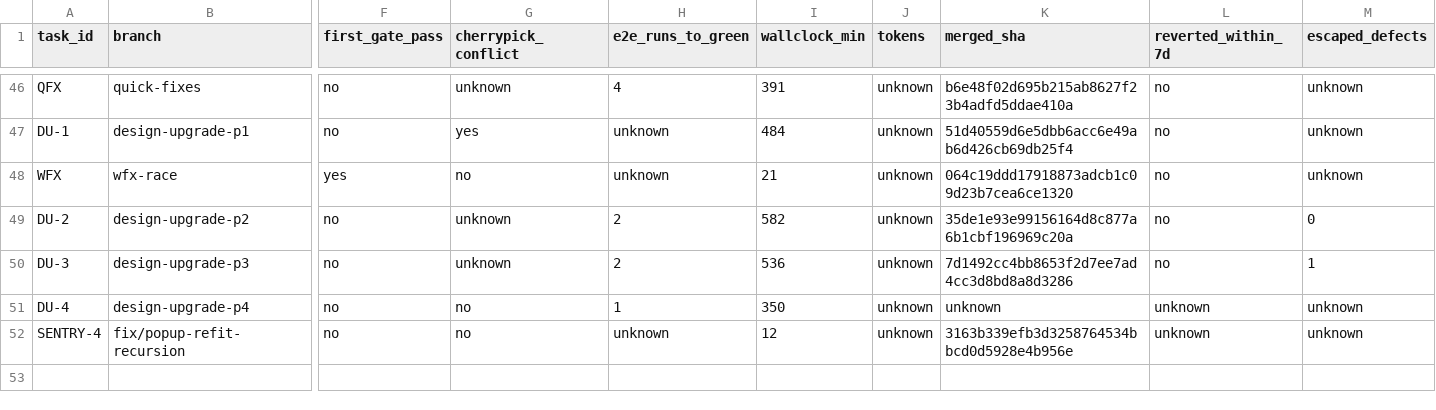
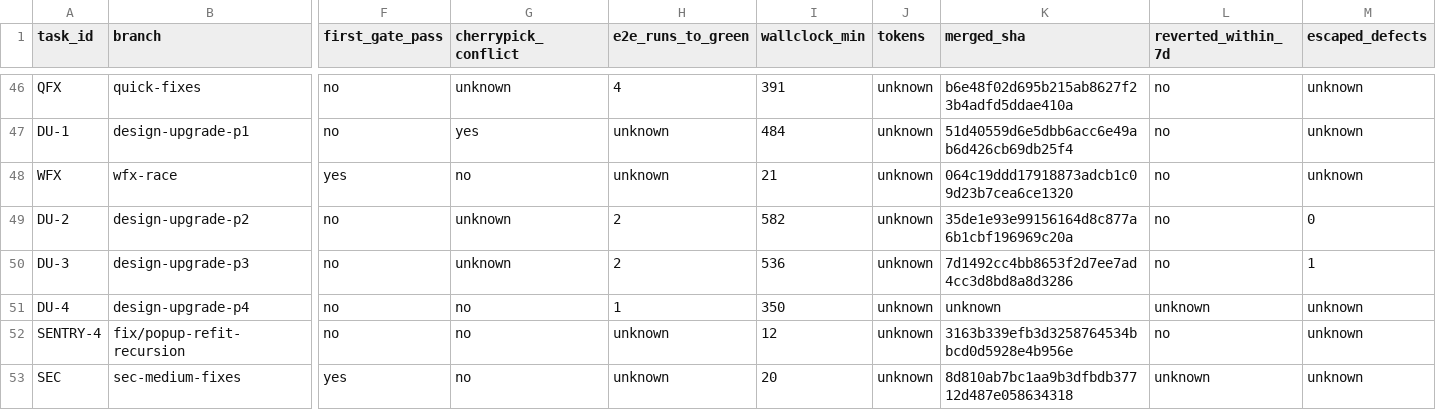
Before and after one commit to ShubhamKr07/network-optimization-studio, a CSV file: docs/superpowers/metrics/tasks.csv, drawn as a sheet; only a part is shown, gaps mark what is left out; rows hold the shown columns only; the diff names each change by its address in the sheet, - before the commit and + after, or states it on an @@ line.

```diff
--- a/docs/superpowers/metrics/tasks.csv
+++ b/docs/superpowers/metrics/tasks.csv
-L52 (reverted_within_7d): unknown
+L52 (reverted_within_7d): no
+row 53: SEC | sec-medium-fixes | yes | no | unknown | 20 | unknown | 8d810ab7bc1aa9b3dfbdb37712d487e058634318 | unknown | unknown
```
Also changed, not shown: docs/superpowers/metrics/permissions.csv.
